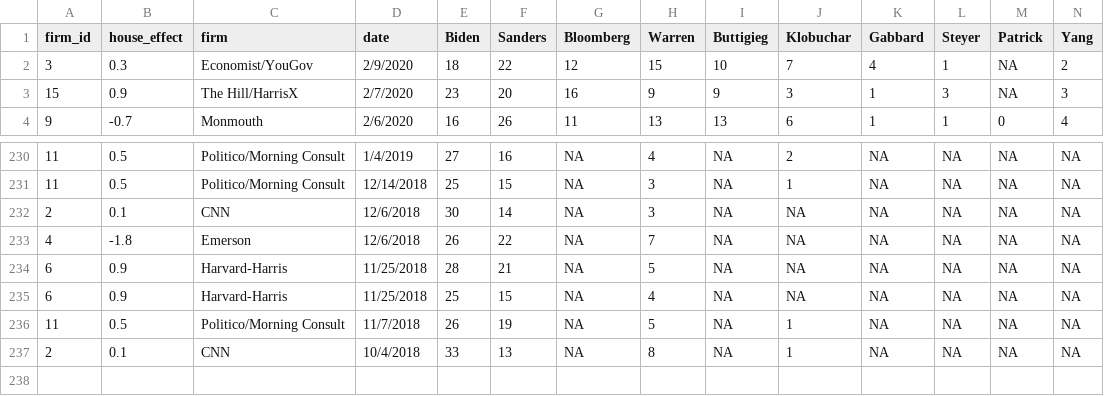
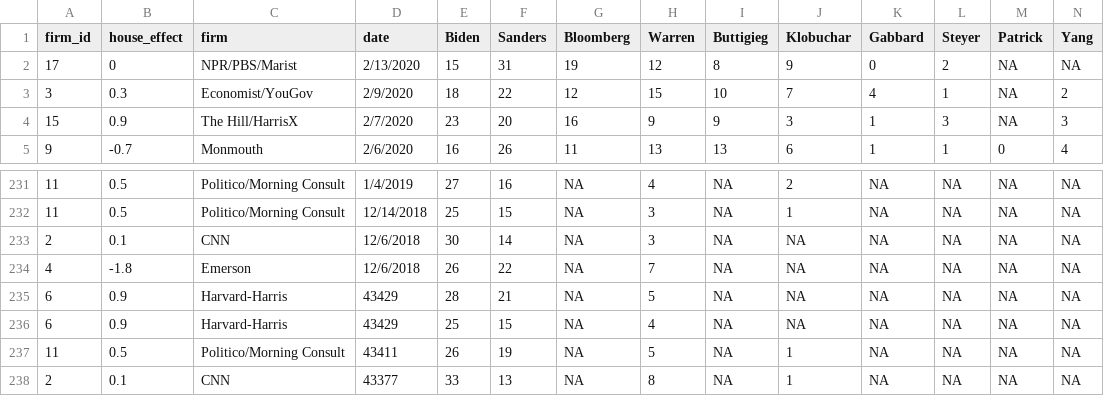
Before and after one commit to McCartneyAC/average_of_polls, a CSV file: rcp3.csv, drawn as a sheet; only a part is shown, gaps mark what is left out; addresses are those after the commit; rows hold the shown columns only; the diff names each change by its address in the sheet, - before the commit and + after, or states it on an @@ line.

Commit message:
Marist.

```diff
--- a/rcp3.csv
+++ b/rcp3.csv
+row 2: 17 | 0 | NPR/PBS/Marist | 2/13/2020 | 15 | 31 | 19 | 12 | 8 | 9 | 0 | 2 | NA | NA
-D235:D236 (date): 11/25/2018
+D235:D236 (date): 43429
-D237 (date): 11/7/2018
+D237 (date): 43411
-D238 (date): 10/4/2018
+D238 (date): 43377
```
